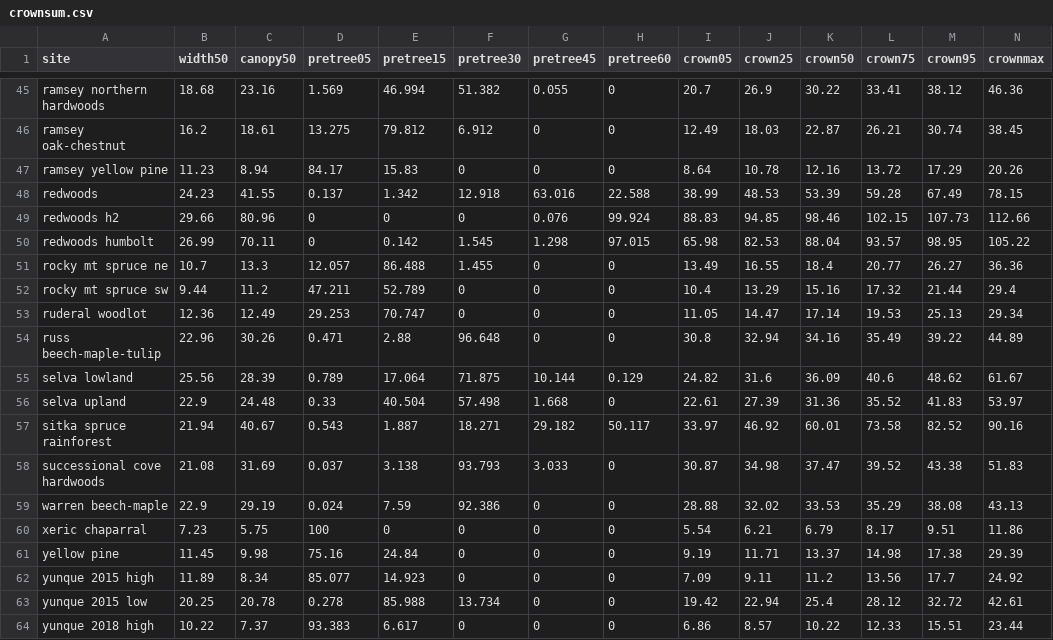
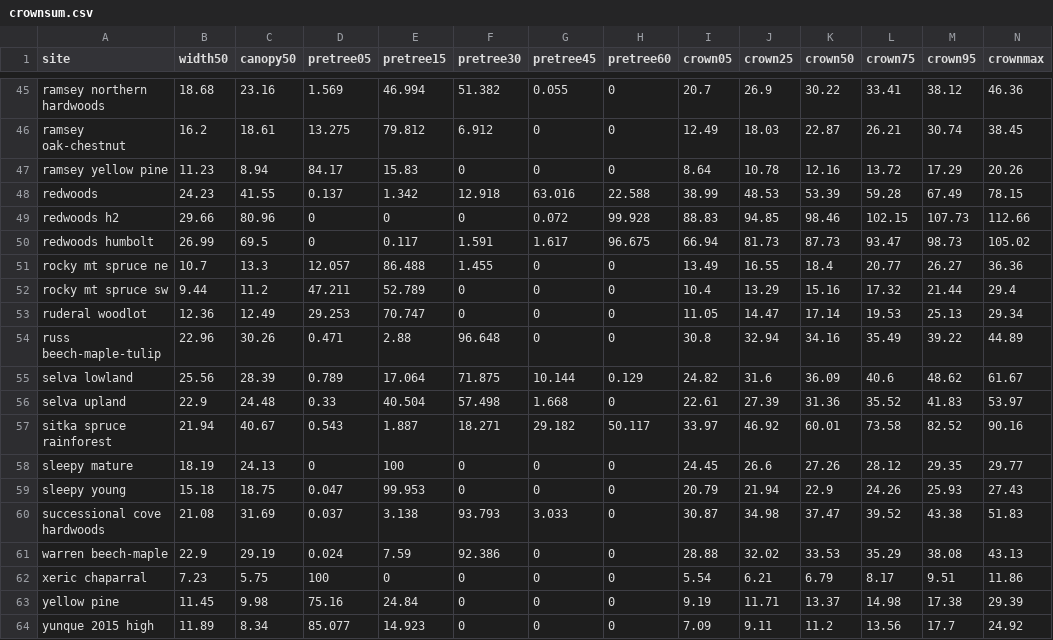
Before and after one commit to phytoclast/lidar, a CSV file: output/crownsum.csv, drawn as a sheet; only a part is shown, gaps mark what is left out; the shorter side is filled out with more unchanged rows.

```diff
--- a/output/crownsum.csv
+++ b/output/crownsum.csv
@@ -48,4 +48,4 @@
 "redwoods",24.23,41.55,0.137,1.342,12.918,63.016,22.588,38.99,48.53,53.39,59.28,67.49,78.15
-"redwoods h2",29.66,80.96,0,0,0,0.076,99.924,88.83,94.85,98.46,102.15,107.73,112.66
-"redwoods humbolt",26.99,70.11,0,0.142,1.545,1.298,97.015,65.98,82.53,88.04,93.57,98.95,105.22
+"redwoods h2",29.66,80.96,0,0,0,0.072,99.928,88.83,94.85,98.46,102.15,107.73,112.66
+"redwoods humbolt",26.99,69.5,0,0.117,1.591,1.617,96.675,66.94,81.73,87.73,93.47,98.73,105.02
 "rocky mt spruce ne",10.7,13.3,12.057,86.488,1.455,0,0,13.49,16.55,18.4,20.77,26.27,36.36
@@ -57,2 +57,4 @@
 "sitka spruce rainforest",21.94,40.67,0.543,1.887,18.271,29.182,50.117,33.97,46.92,60.01,73.58,82.52,90.16
+"sleepy mature",18.19,24.13,0,100,0,0,0,24.45,26.6,27.26,28.12,29.35,29.77
+"sleepy young",15.18,18.75,0.047,99.953,0,0,0,20.79,21.94,22.9,24.26,25.93,27.43
 "successional cove hardwoods",21.08,31.69,0.037,3.138,93.793,3.033,0,30.87,34.98,37.47,39.52,43.38,51.83
```
Also changed, not shown: output/combsum.csv, output/keyveg.csv, 4 other files.
